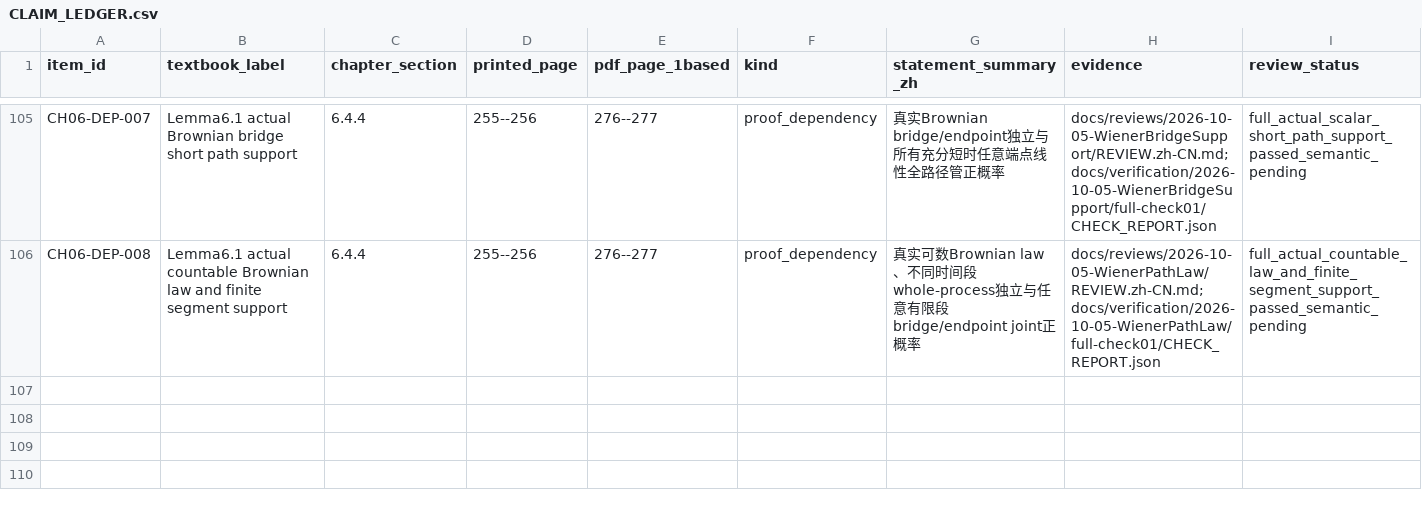
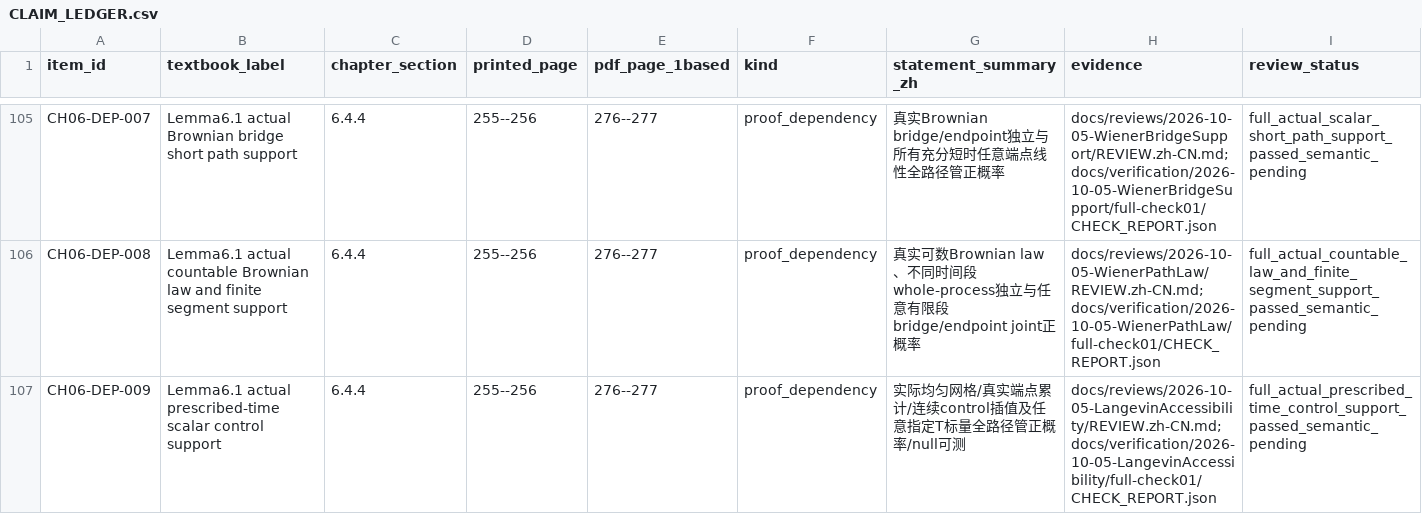
Before and after one commit to zhuanxv-G/MolecularDynamicsFormalization, a CSV file: docs/audits/2026-10-01-initial/CLAIM_LEDGER.csv, drawn as a sheet; only a part is shown, gaps mark what is left out; rows hold the shown columns only; the diff covers the shown part only; the diff names each change by its address in the sheet, - before the commit and + after, or states it on an @@ line.

Commit message:
Prove prescribed-time Wiener control support and Langevin accessibility

```diff
--- a/docs/audits/2026-10-01-initial/CLAIM_LEDGER.csv
+++ b/docs/audits/2026-10-01-initial/CLAIM_LEDGER.csv
+row 107: CH06-DEP-009 | Lemma6.1 actual prescribed-time scalar control support | 6.4.4 | 255--256 | 276--277 | proof_dependency | 实际均匀网格/真实端点累计/连续control插值及任意指定T标量全路径管正概率/null可测 | docs/reviews/2026-10-05-LangevinAccessibility/REVIEW.zh-CN.md;docs/verification/2026-10-05-LangevinAccessibility/full-check01/CHECK_REPORT.json | full_actual_prescribed_time_control_support_passed_semantic_pending
```
Also changed, not shown: 1 added row and 12 edited cells elsewhere in this file, docs/CHAPTER_SECTION_INVENTORY.csv, docs/NOTATION_INVENTORY.csv, 15 other files.
